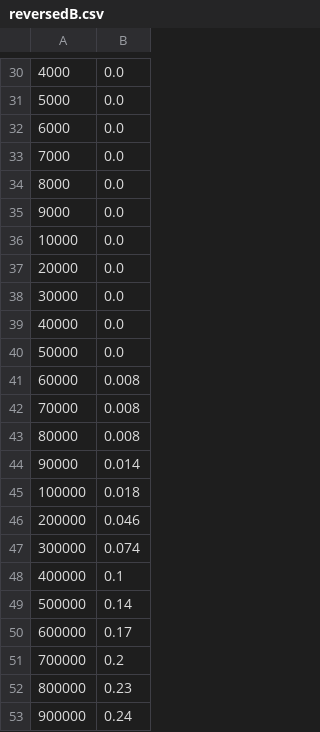
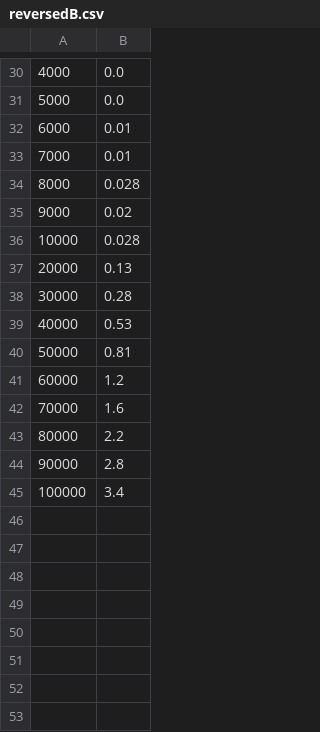
Before and after one commit to Gregaly/comp2521, a CSV file: week09/reversedB.csv, drawn as a sheet; only a part is shown, gaps mark what is left out.

Commit message:
fixed reverse mistakes

```diff
--- a/week09/reversedB.csv
+++ b/week09/reversedB.csv
@@ -31,23 +31,15 @@
 5000,0.0
-6000,0.0
-7000,0.0
-8000,0.0
-9000,0.0
-10000,0.0
-20000,0.0
-30000,0.0
-40000,0.0
-50000,0.0
-60000,0.008
-70000,0.008
-80000,0.008
-90000,0.014
-100000,0.018
-200000,0.046
-300000,0.074
-400000,0.1
-500000,0.14
-600000,0.17
-700000,0.2
-800000,0.23
-900000,0.24
+6000,0.01
+7000,0.01
+8000,0.028
+9000,0.02
+10000,0.028
+20000,0.13
+30000,0.28
+40000,0.53
+50000,0.81
+60000,1.2
+70000,1.6
+80000,2.2
+90000,2.8
+100000,3.4
```
Also changed, not shown: week09/randomA.csv, week09/randomB.csv, 6 other files.
